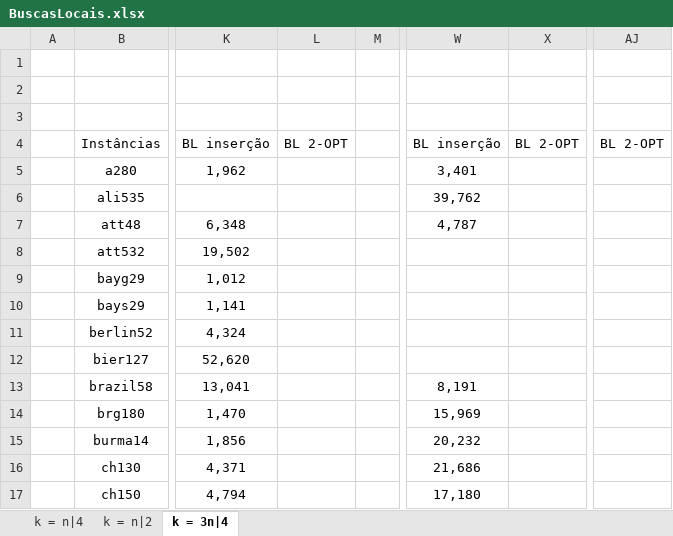
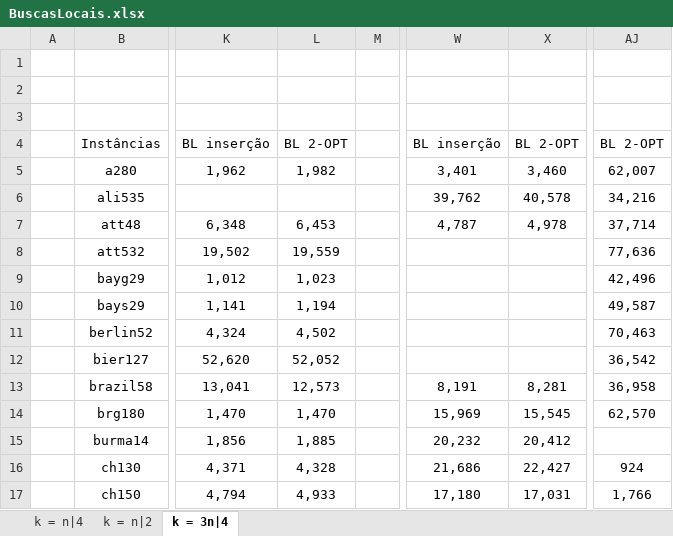
Before and after one commit to PauloDezingrini/Iniciacao-Cientifica, an Excel workbook: Comparaçoes/BuscasLocais.xlsx, sheet k = 3n|4, drawn as a sheet; only a part is shown, gaps mark what is left out; values as stored, in another font and other column widths than the file's, no borders; the diff covers the shown part only; the diff names each change by its address in the sheet, - before the commit and + after, or states it on an @@ line.

Commit message:
Atualização da tabela de buscas locais

```diff
--- a/Comparaçoes/BuscasLocais.xlsx (sheet k = 3n|4)
+++ b/Comparaçoes/BuscasLocais.xlsx (sheet k = 3n|4)
-L5: (empty)
+L5: 1,982
-X5: (empty)
+X5: 3,460
-AJ5: (empty)
+AJ5: 62,007
-X6: (empty)
+X6: 40,578
-AJ6: (empty)
+AJ6: 34,216
-L7: (empty)
+L7: 6,453
-X7: (empty)
+X7: 4,978
-AJ7: (empty)
+AJ7: 37,714
-L8: (empty)
+L8: 19,559
-AJ8: (empty)
+AJ8: 77,636
-L9: (empty)
+L9: 1,023
-AJ9: (empty)
+AJ9: 42,496
-L10: (empty)
+L10: 1,194
-AJ10: (empty)
+AJ10: 49,587
-L11: (empty)
+L11: 4,502
-AJ11: (empty)
+AJ11: 70,463
-L12: (empty)
+L12: 52,052
-AJ12: (empty)
+AJ12: 36,542
-L13: (empty)
+L13: 12,573
-X13: (empty)
+X13: 8,281
-AJ13: (empty)
+AJ13: 36,958
-L14: (empty)
+L14: 1,470
-X14: (empty)
+X14: 15,545
-AJ14: (empty)
+AJ14: 62,570
-L15: (empty)
+L15: 1,885
-X15: (empty)
+X15: 20,412
-L16: (empty)
+L16: 4,328
-X16: (empty)
+X16: 22,427
-AJ16: (empty)
+AJ16: 924
-L17: (empty)
+L17: 4,933
-X17: (empty)
+X17: 17,031
-AJ17: (empty)
+AJ17: 1,766
```
Also changed, not shown: 20 edited cells elsewhere in this sheet, 1 other file.
